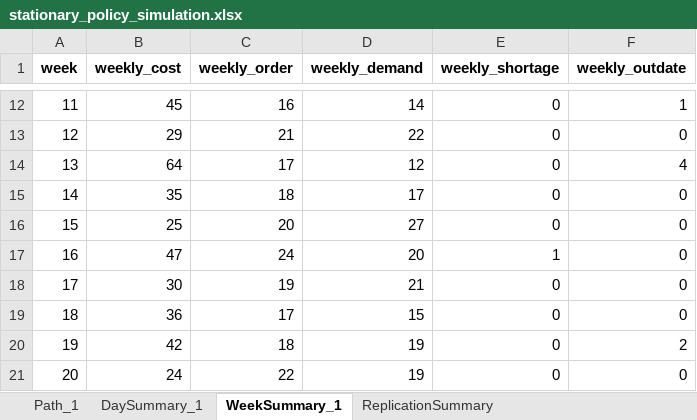
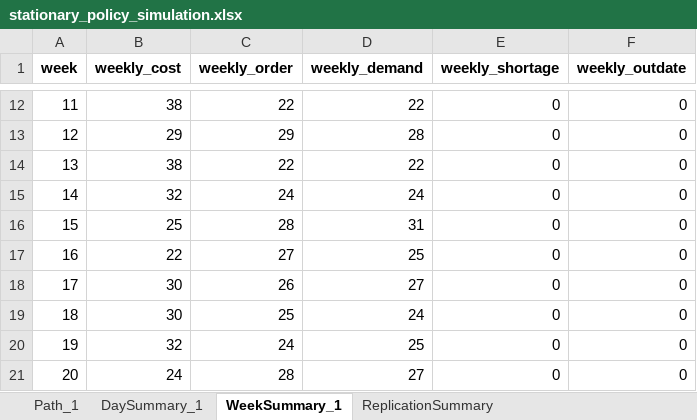
Before and after one commit to andr761e/MDP---Blood-Bank-Inventory-Management, an Excel workbook: data/stationary_policy_simulation.xlsx, sheet WeekSummary_1, drawn as a sheet; only a part is shown, gaps mark what is left out; values as stored, in another font and other column widths than the file's, no borders; the diff covers the shown part only; the diff names each change by its address in the sheet, - before the commit and + after, or states it on an @@ line.

```diff
--- a/data/stationary_policy_simulation.xlsx (sheet WeekSummary_1)
+++ b/data/stationary_policy_simulation.xlsx (sheet WeekSummary_1)
-B12 (weekly_cost): 45
+B12 (weekly_cost): 38
-C12 (weekly_order): 16
+C12 (weekly_order): 22
-D12 (weekly_demand): 14
+D12 (weekly_demand): 22
-F12 (weekly_outdate): 1
+F12 (weekly_outdate): 0
-C13 (weekly_order): 21
+C13 (weekly_order): 29
-D13 (weekly_demand): 22
+D13 (weekly_demand): 28
-B14 (weekly_cost): 64
+B14 (weekly_cost): 38
-C14 (weekly_order): 17
+C14 (weekly_order): 22
-D14 (weekly_demand): 12
+D14 (weekly_demand): 22
-F14 (weekly_outdate): 4
+F14 (weekly_outdate): 0
-B15 (weekly_cost): 35
+B15 (weekly_cost): 32
-C15 (weekly_order): 18
+C15 (weekly_order): 24
-D15 (weekly_demand): 17
+D15 (weekly_demand): 24
-C16 (weekly_order): 20
+C16 (weekly_order): 28
-D16 (weekly_demand): 27
+D16 (weekly_demand): 31
-B17 (weekly_cost): 47
+B17 (weekly_cost): 22
-C17 (weekly_order): 24
+C17 (weekly_order): 27
-D17 (weekly_demand): 20
+D17 (weekly_demand): 25
-E17 (weekly_shortage): 1
+E17 (weekly_shortage): 0
-C18 (weekly_order): 19
+C18 (weekly_order): 26
-D18 (weekly_demand): 21
+D18 (weekly_demand): 27
-B19 (weekly_cost): 36
+B19 (weekly_cost): 30
-C19 (weekly_order): 17
+C19 (weekly_order): 25
-D19 (weekly_demand): 15
+D19 (weekly_demand): 24
-B20 (weekly_cost): 42
+B20 (weekly_cost): 32
-C20 (weekly_order): 18
+C20 (weekly_order): 24
-D20 (weekly_demand): 19
+D20 (weekly_demand): 25
-F20 (weekly_outdate): 2
+F20 (weekly_outdate): 0
-C21 (weekly_order): 22
+C21 (weekly_order): 28
-D21 (weekly_demand): 19
+D21 (weekly_demand): 27
```
Also changed, not shown: 314 edited cells elsewhere in this sheet, sheet Path_1, sheet DaySummary_1, sheet ReplicationSummary, weekday_demand_probabilities.xlsx, 30 other files.
